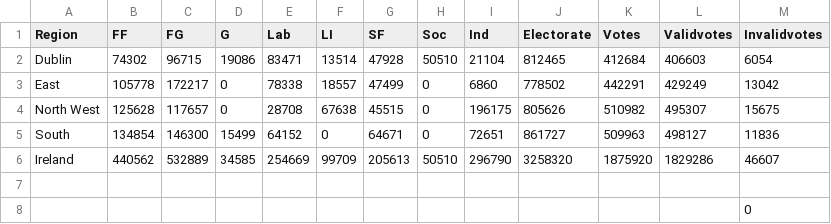
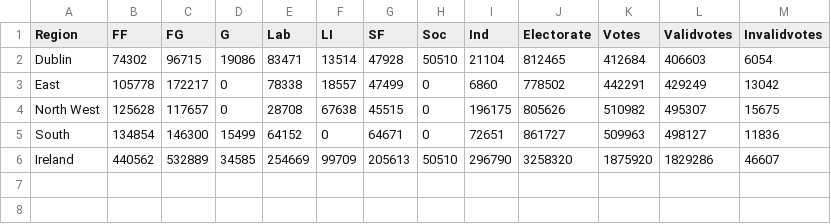
Before and after one commit to mberneaud/EuroscepticMisfitMasterThesis, a CSV file: Analysis/Data/EED/CSV/IEEP2009!Download_F1.csv, drawn as a sheet; the diff names each change by its address in the sheet, - before the commit and + after, or states it on an @@ line.

```diff
--- a/Analysis/Data/EED/CSV/IEEP2009!Download_F1.csv
+++ b/Analysis/Data/EED/CSV/IEEP2009!Download_F1.csv
-row 7: (empty)
-row 8:  |  |  |  |  |  |  |  |  |  |  |  | 0
```
Also changed, not shown: Analysis/Data/EED/CSV/NLEP1999!Download_F1.csv, Analysis/Data/EED/CSV/NLEP2004!Download_F1.csv, 10 other files.
